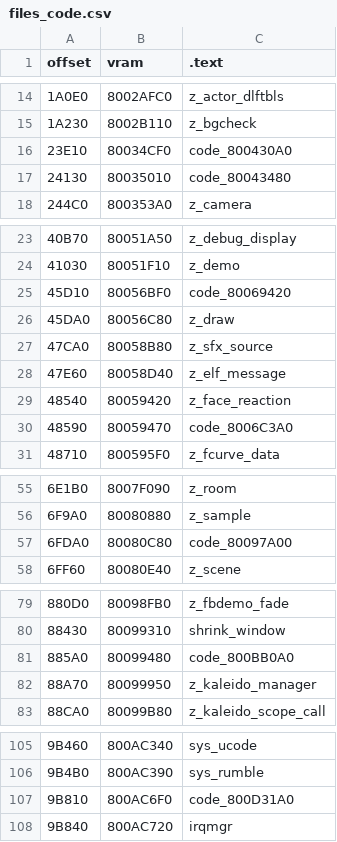
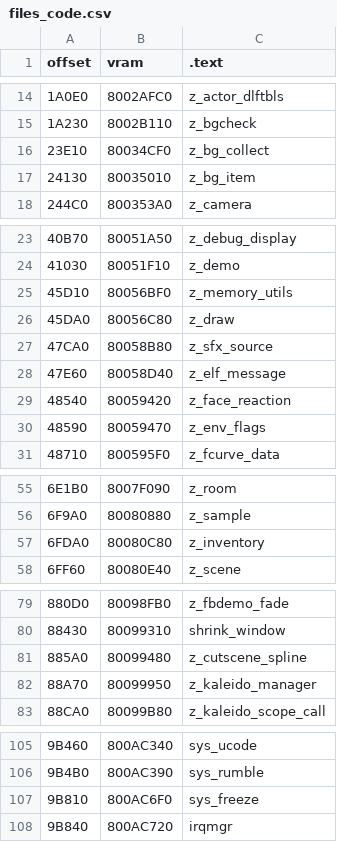
Before and after one commit to Decompollaborate/zelda64_compare, a CSV file: oot/ceo/tables/files_code.csv, drawn as a sheet; only a part is shown, gaps mark what is left out; the diff covers the shown part only; the diff names each change by its address in the sheet, - before the commit and + after, or states it on an @@ line.

```diff
--- a/oot/ceo/tables/files_code.csv
+++ b/oot/ceo/tables/files_code.csv
-C16 (.text): code_800430A0
+C16 (.text): z_bg_collect
-C17 (.text): code_80043480
+C17 (.text): z_bg_item
-C25 (.text): code_80069420
+C25 (.text): z_memory_utils
-C30 (.text): code_8006C3A0
+C30 (.text): z_env_flags
-C57 (.text): code_80097A00
+C57 (.text): z_inventory
-C81 (.text): code_800BB0A0
+C81 (.text): z_cutscene_spline
-C107 (.text): code_800D31A0
+C107 (.text): sys_freeze
```
Also changed, not shown: 5 edited cells elsewhere in this file, oot/cpm/tables/files_code.csv, oot/cpmd/tables/files_code.csv, 41 other files.
